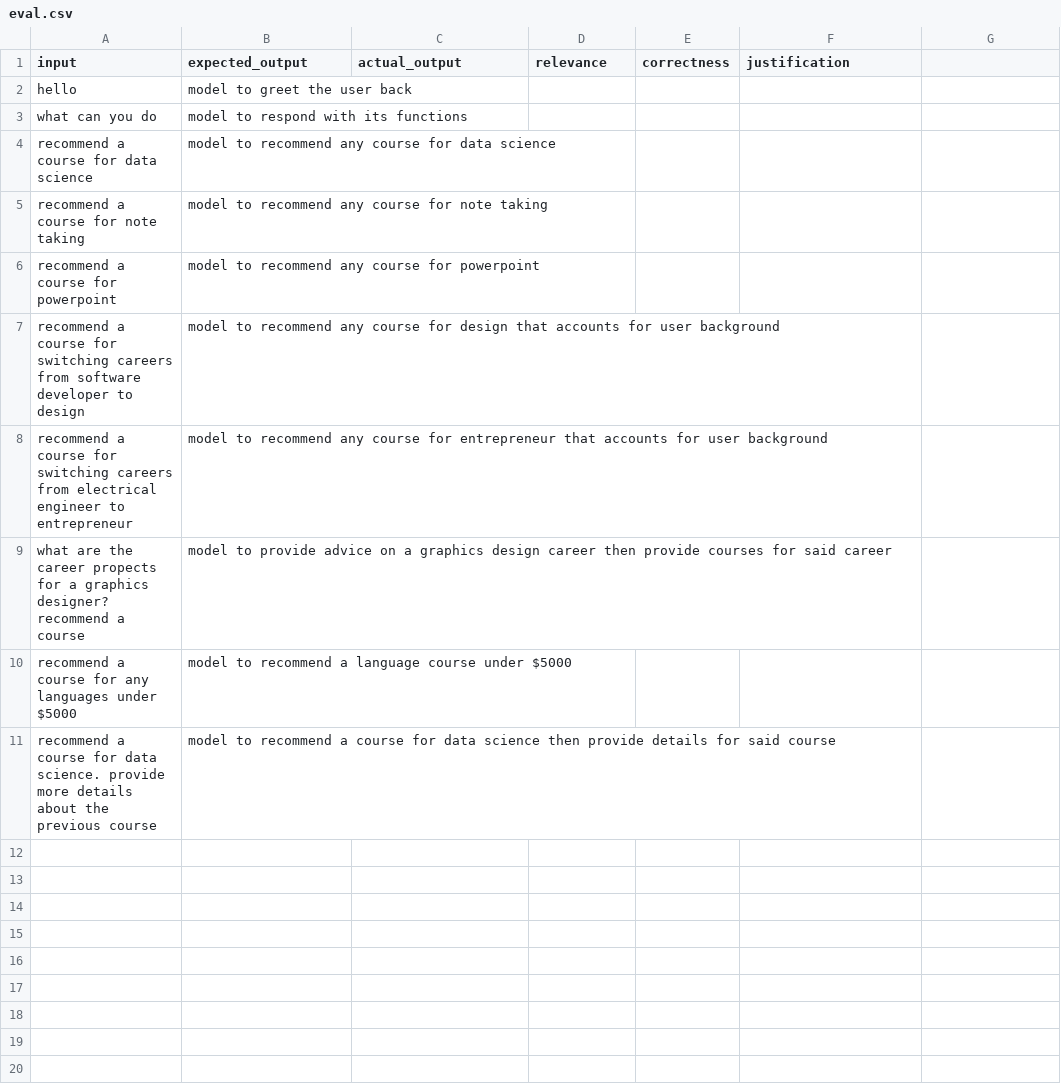
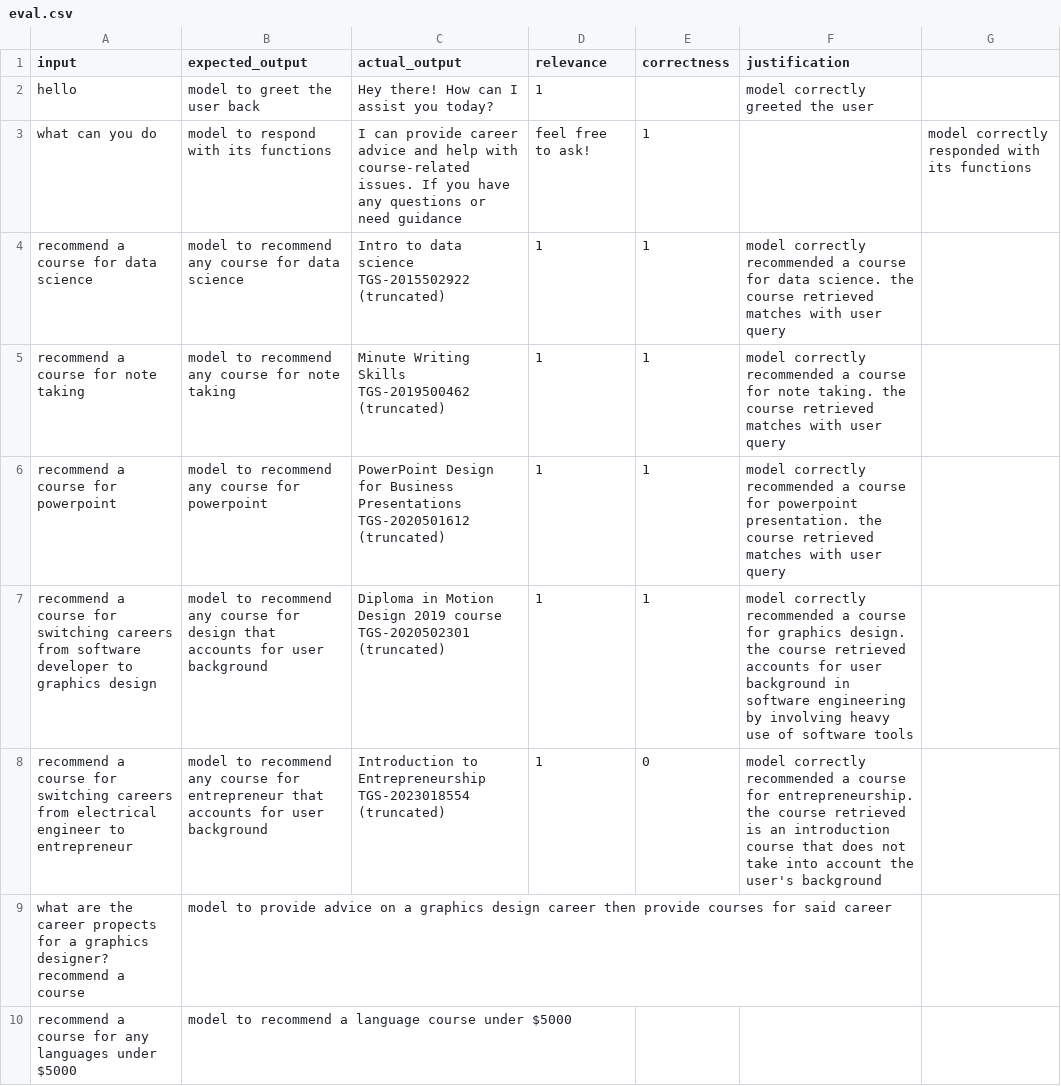
Before and after one commit to OakesOng/AiSingapore24, a CSV file: eval.csv, drawn as a sheet; only a part is shown; the shorter side is filled out with more unchanged rows.

Commit message:
Update eval.csv

```diff
--- a/eval.csv
+++ b/eval.csv
@@ -1,9 +1,9 @@
 input,expected_output,actual_output,relevance,correctness,justification
-hello,model to greet the user back,,,,
-what can you do,model to respond with its functions,,,,
-recommend a course for data science,model to recommend any course for data science,,,,
-recommend a course for note taking,model to recommend any course for note taking,,,,
-recommend a course for powerpoint,model to recommend any course for powerpoint,,,,
-recommend a course for switching careers from software developer to design,model to recommend any course for design that accounts for user background,,,,
-recommend a course for switching careers from electrical engineer to entrepreneur,model to recommend any course for entrepreneur that accounts for user background,,,,
+hello,model to greet the user back,Hey there! How can I assist you today?,1,,model correctly greeted the user
+what can you do,model to respond with its functions,I can provide career advice and help with course-related issues. If you have any questions or need guidance, feel free to ask!,1,,model correctly responded with its functions
+recommend a course for data science,model to recommend any course for data science,Intro to data science TGS-2015502922 (truncated),1,1,model correctly recommended a course for data science. the course retrieved matches with user query
+recommend a course for note taking,model to recommend any course for note taking,Minute Writing Skills TGS-2019500462 (truncated),1,1,model correctly recommended a course for note taking. the course retrieved matches with user query
+recommend a course for powerpoint,model to recommend any course for powerpoint,PowerPoint Design for Business Presentations TGS-2020501612 (truncated),1,1,model correctly recommended a course for powerpoint presentation. the course retrieved matches with user query
+recommend a course for switching careers from software developer to graphics design,model to recommend any course for design that accounts for user background,Diploma in Motion Design 2019 course TGS-2020502301 (truncated),1,1,model correctly recommended a course for graphics design. the course retrieved accounts for user background in software engineering by involving heavy use of software tools
+recommend a course for switching careers from electrical engineer to entrepreneur,model to recommend any course for entrepreneur that accounts for user background,Introduction to Entrepreneurship TGS-2023018554 (truncated),1,0,model correctly recommended a course for entrepreneurship. the course retrieved is an introduction course that does not take into account the user's background
 what are the career propects for a graphics designer? recommend a course, model to provide advice on a graphics design career then provide courses for said career,,,,
```
